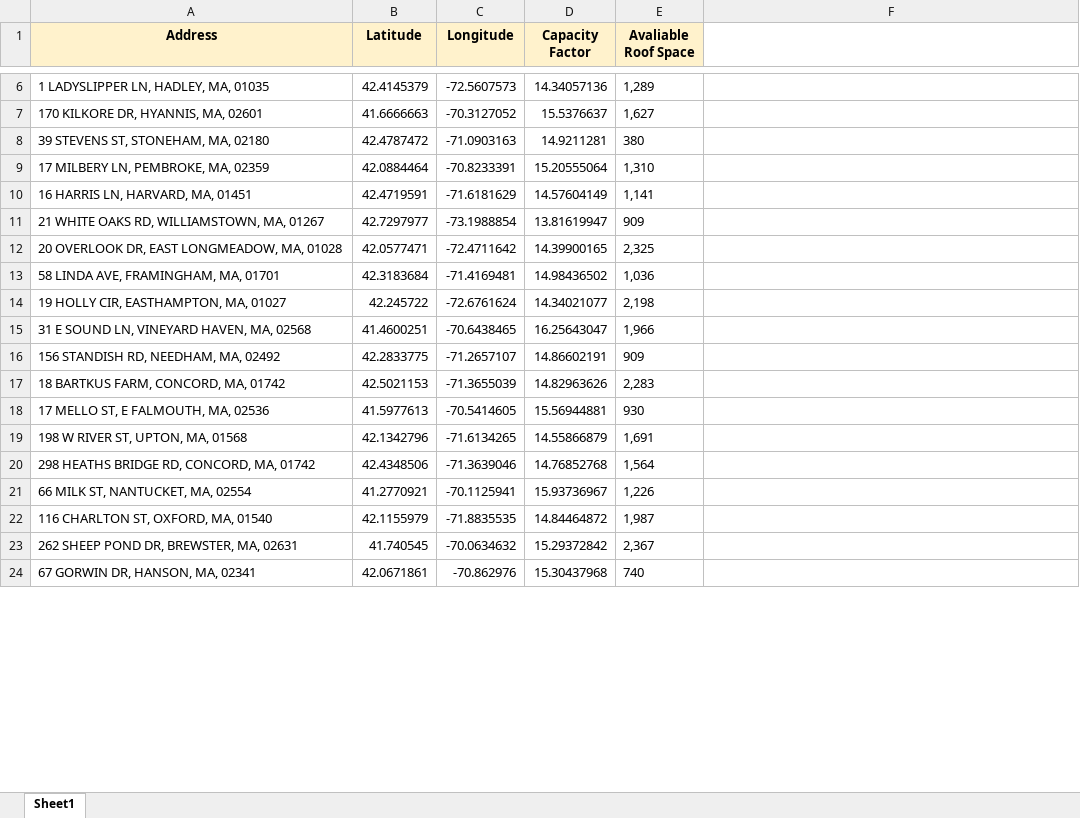
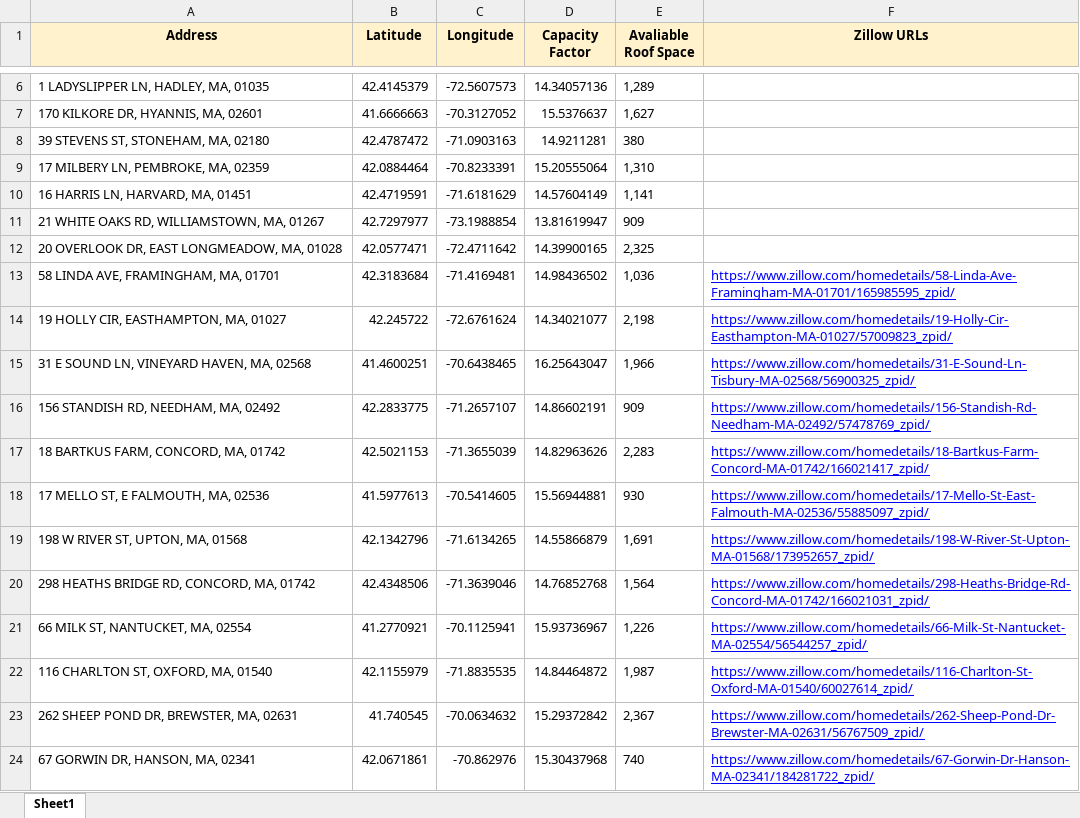
Before and after one commit to adithya-anand-999/Res-Econ-RA, an Excel workbook: res-econ_RA_data.xlsx, sheet Sheet1, drawn as a sheet; only a part is shown, gaps mark what is left out; values as stored, in another font and other column widths than the file's, no borders; charts and pictures not drawn; the diff covers the shown part only; the diff names each change by its address in the sheet, - before the commit and + after, or states it on an @@ line.

Commit message:
updated excel

```diff
--- a/res-econ_RA_data.xlsx (sheet Sheet1)
+++ b/res-econ_RA_data.xlsx (sheet Sheet1)
-F1: (empty)
+F1: Zillow URLs
-F1 fill: none
+F1 fill: #FFF2CC
-F13 (Zillow URLs): (empty)
+F13 (Zillow URLs): https://www.zillow.com/homedetails/58-Linda-Ave-Framingham-MA-01701/165985595_zpid/
-F14 (Zillow URLs): (empty)
+F14 (Zillow URLs): https://www.zillow.com/homedetails/19-Holly-Cir-Easthampton-MA-01027/57009823_zpid/
-F15 (Zillow URLs): (empty)
+F15 (Zillow URLs): https://www.zillow.com/homedetails/31-E-Sound-Ln-Tisbury-MA-02568/56900325_zpid/
-F16 (Zillow URLs): (empty)
+F16 (Zillow URLs): https://www.zillow.com/homedetails/156-Standish-Rd-Needham-MA-02492/57478769_zpid/
-F17 (Zillow URLs): (empty)
+F17 (Zillow URLs): https://www.zillow.com/homedetails/18-Bartkus-Farm-Concord-MA-01742/166021417_zpid/
-F18 (Zillow URLs): (empty)
+F18 (Zillow URLs): https://www.zillow.com/homedetails/17-Mello-St-East-Falmouth-MA-02536/55885097_zpid/
-F19 (Zillow URLs): (empty)
+F19 (Zillow URLs): https://www.zillow.com/homedetails/198-W-River-St-Upton-MA-01568/173952657_zpid/
-F20 (Zillow URLs): (empty)
+F20 (Zillow URLs): https://www.zillow.com/homedetails/298-Heaths-Bridge-Rd-Concord-MA-01742/166021031_zpid/
-F21 (Zillow URLs): (empty)
+F21 (Zillow URLs): https://www.zillow.com/homedetails/66-Milk-St-Nantucket-MA-02554/56544257_zpid/
-F22 (Zillow URLs): (empty)
+F22 (Zillow URLs): https://www.zillow.com/homedetails/116-Charlton-St-Oxford-MA-01540/60027614_zpid/
-F23 (Zillow URLs): (empty)
+F23 (Zillow URLs): https://www.zillow.com/homedetails/262-Sheep-Pond-Dr-Brewster-MA-02631/56767509_zpid/
-F24 (Zillow URLs): (empty)
+F24 (Zillow URLs): https://www.zillow.com/homedetails/67-Gorwin-Dr-Hanson-MA-02341/184281722_zpid/
```
Also changed, not shown: 12 edited cells elsewhere in this sheet.
